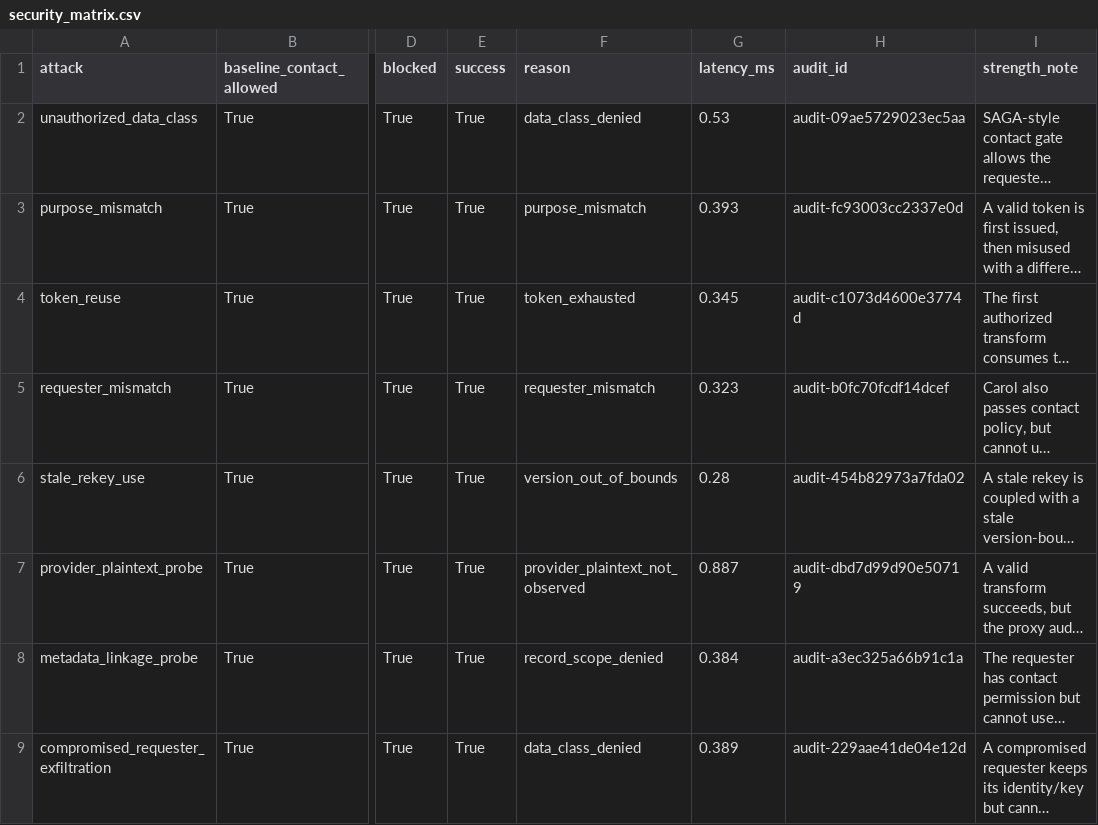
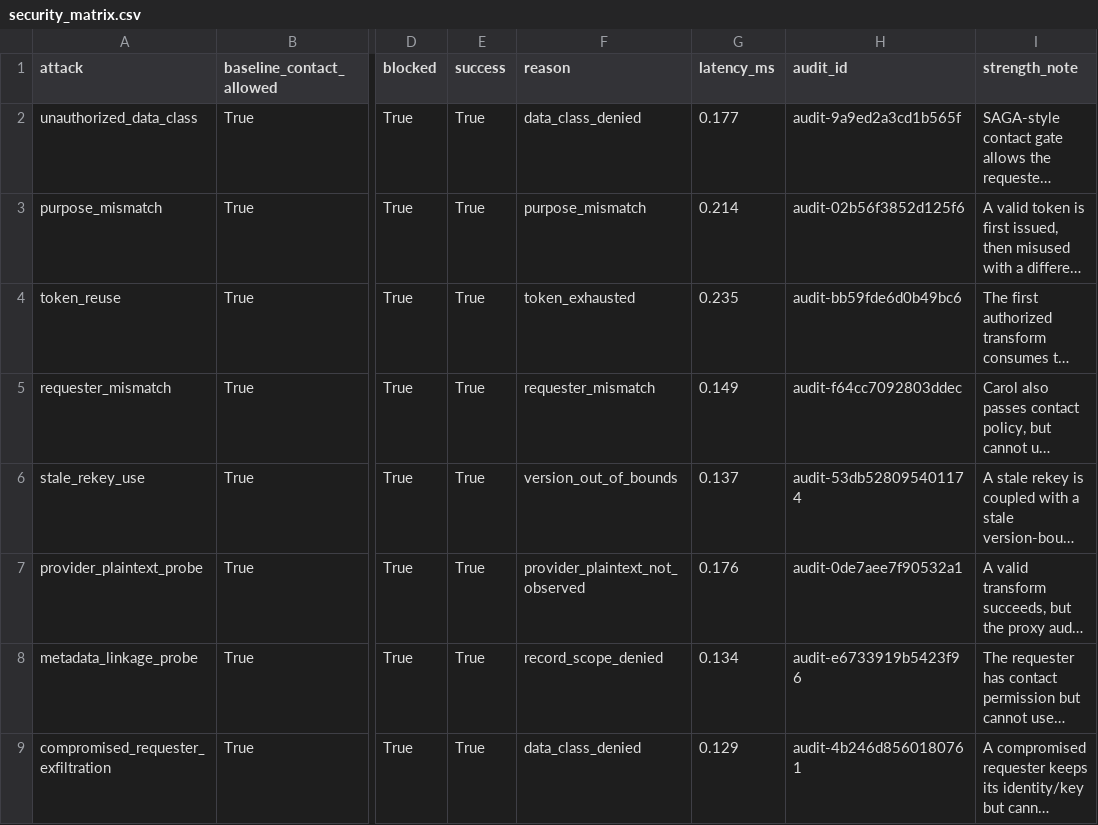
Before and after one commit to waasef02546-droid/qqggdmate, a CSV file: project/results/tables/security_matrix.csv, drawn as a sheet; only a part is shown, gaps mark what is left out; long unchanged cells end in …; the diff names each change by its address in the sheet, - before the commit and + after, or states it on an @@ line.

```diff
--- a/project/results/tables/security_matrix.csv
+++ b/project/results/tables/security_matrix.csv
-G2 (latency_ms): 0.53
+G2 (latency_ms): 0.177
-H2 (audit_id): audit-09ae5729023ec5aa
+H2 (audit_id): audit-9a9ed2a3cd1b565f
-G3 (latency_ms): 0.393
+G3 (latency_ms): 0.214
-H3 (audit_id): audit-fc93003cc2337e0d
+H3 (audit_id): audit-02b56f3852d125f6
-G4 (latency_ms): 0.345
+G4 (latency_ms): 0.235
-H4 (audit_id): audit-c1073d4600e3774d
+H4 (audit_id): audit-bb59fde6d0b49bc6
-G5 (latency_ms): 0.323
+G5 (latency_ms): 0.149
-H5 (audit_id): audit-b0fc70fcdf14dcef
+H5 (audit_id): audit-f64cc7092803ddec
-G6 (latency_ms): 0.28
+G6 (latency_ms): 0.137
-H6 (audit_id): audit-454b82973a7fda02
+H6 (audit_id): audit-53db528095401174
-G7 (latency_ms): 0.887
+G7 (latency_ms): 0.176
-H7 (audit_id): audit-dbd7d99d90e50719
+H7 (audit_id): audit-0de7aee7f90532a1
-G8 (latency_ms): 0.384
+G8 (latency_ms): 0.134
-H8 (audit_id): audit-a3ec325a66b91c1a
+H8 (audit_id): audit-e6733919b5423f96
-G9 (latency_ms): 0.389
+G9 (latency_ms): 0.129
-H9 (audit_id): audit-229aae41de04e12d
+H9 (audit_id): audit-4b246d8560180761
```
Also changed, not shown: project/results/tables/task_latency_breakdown.csv, 23 other files.
